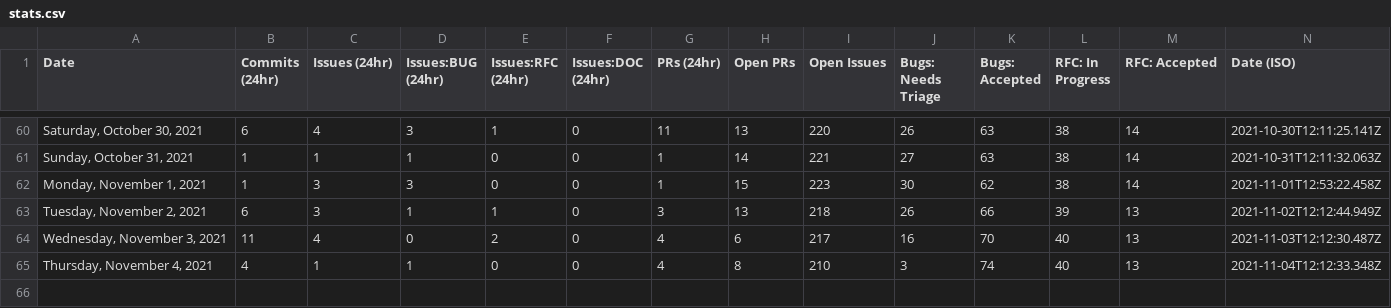
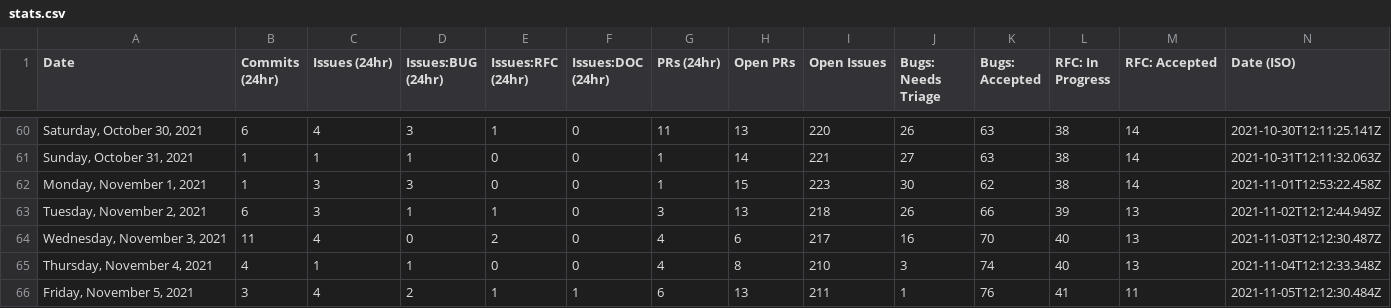
Before and after one commit to sj-rai/astro, a CSV file: scripts/stats/stats.csv, drawn as a sheet; only a part is shown, gaps mark what is left out.

```diff
--- a/scripts/stats/stats.csv
+++ b/scripts/stats/stats.csv
@@ -65 +65,2 @@ Date,Commits (24hr),Issues (24hr),Issues:BUG (24hr),Issues:RFC (24hr),Issues:DOC
 "Thursday, November 4, 2021",4,1,1,0,0,4,8,210,3,74,40,13,"2021-11-04T12:12:33.348Z"
+"Friday, November 5, 2021",3,4,2,1,1,6,13,211,1,76,41,11,"2021-11-05T12:12:30.484Z"
```
